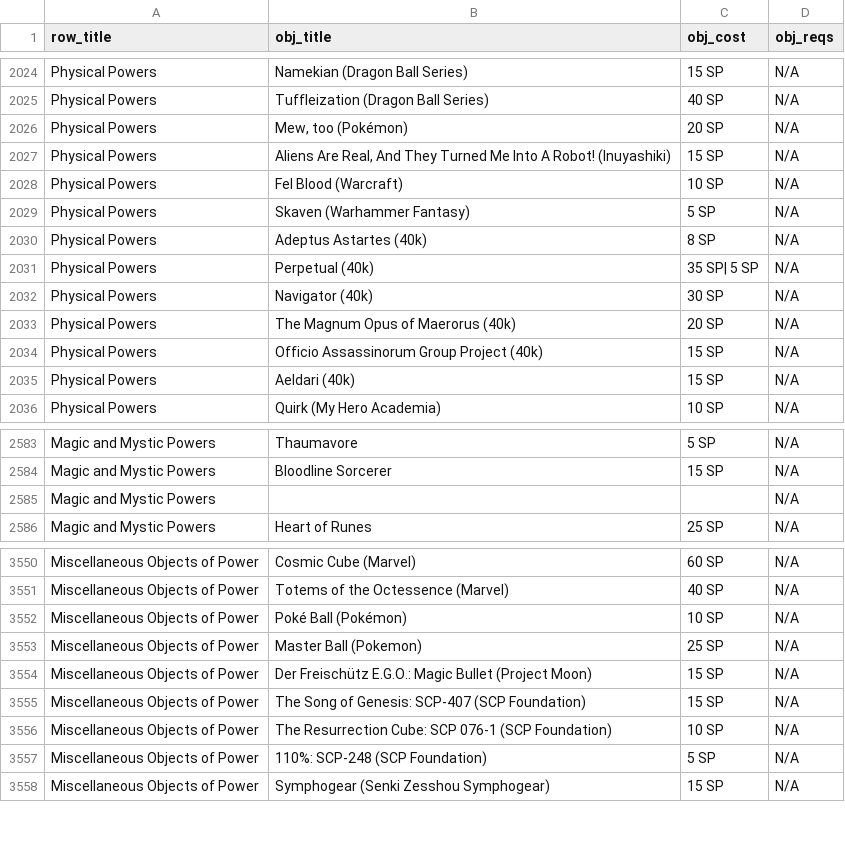
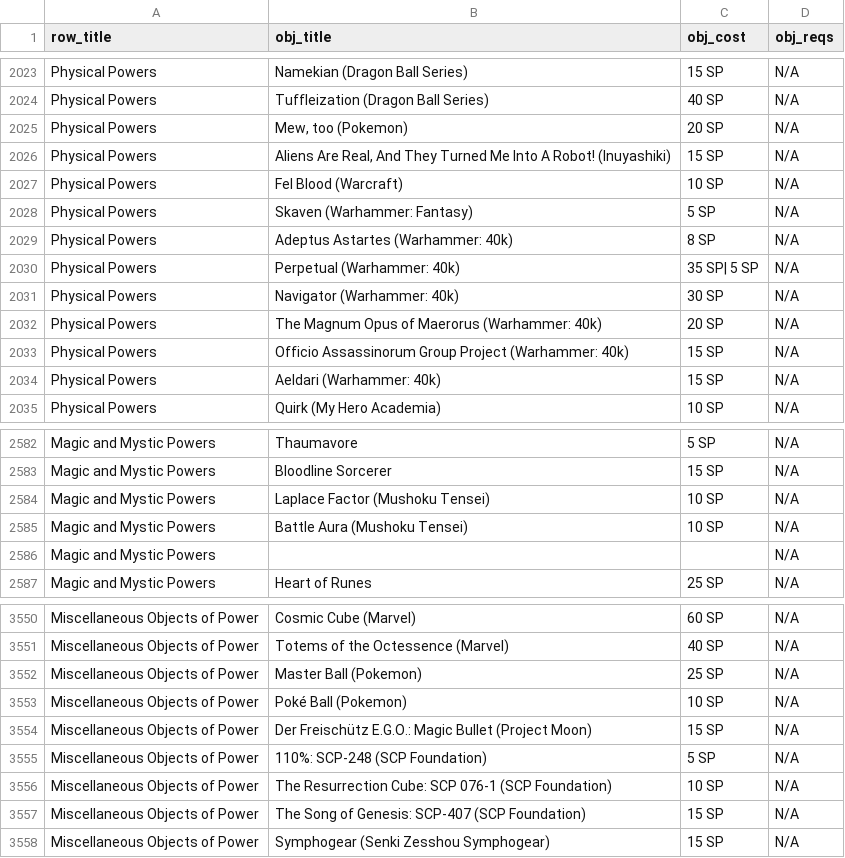
Before and after one commit to ltouroumov/worm-cyoa-v6-fork, a CSV file: powers-v17.csv, drawn as a sheet; only a part is shown, gaps mark what is left out; the diff covers the shown part only.

```diff
--- a/powers-v17.csv
+++ b/powers-v17.csv
@@ -2025,12 +2024,12 @@ Physical Powers,Namekian (Dragon Ball Series),15 SP,N/A
 Physical Powers,Tuffleization (Dragon Ball Series),40 SP,N/A
-Physical Powers,"Mew, too (Pokémon)",20 SP,N/A
+Physical Powers,"Mew, too (Pokemon)",20 SP,N/A
 Physical Powers,"Aliens Are Real, And They Turned Me Into A Robot! (Inuyashiki)",15 SP,N/A
 Physical Powers,Fel Blood (Warcraft),10 SP,N/A
-Physical Powers,Skaven (Warhammer Fantasy),5 SP,N/A
-Physical Powers,Adeptus Astartes (40k),8 SP,N/A
-Physical Powers,Perpetual (40k),35 SP| 5 SP,N/A
-Physical Powers,Navigator (40k),30 SP,N/A
-Physical Powers,The Magnum Opus of Maerorus (40k),20 SP,N/A
-Physical Powers,Officio Assassinorum Group Project (40k),15 SP,N/A
-Physical Powers,Aeldari (40k),15 SP,N/A
+Physical Powers,Skaven (Warhammer: Fantasy),5 SP,N/A
+Physical Powers,Adeptus Astartes (Warhammer: 40k),8 SP,N/A
+Physical Powers,Perpetual (Warhammer: 40k),35 SP| 5 SP,N/A
+Physical Powers,Navigator (Warhammer: 40k),30 SP,N/A
+Physical Powers,The Magnum Opus of Maerorus (Warhammer: 40k),20 SP,N/A
+Physical Powers,Officio Assassinorum Group Project (Warhammer: 40k),15 SP,N/A
+Physical Powers,Aeldari (Warhammer: 40k),15 SP,N/A
 Physical Powers,Quirk (My Hero Academia),10 SP,N/A
@@ -2584,2 +2583,4 @@ Magic and Mystic Powers,Thaumavore,5 SP,N/A
 Magic and Mystic Powers,Bloodline Sorcerer,15 SP,N/A
+Magic and Mystic Powers,Laplace Factor (Mushoku Tensei),10 SP,N/A
+Magic and Mystic Powers,Battle Aura (Mushoku Tensei),10 SP,N/A
 Magic and Mystic Powers,,,N/A
@@ -3551,8 +3551,8 @@ Miscellaneous Objects of Power,Cosmic Cube (Marvel),60 SP,N/A
 Miscellaneous Objects of Power,Totems of the Octessence (Marvel),40 SP,N/A
-Miscellaneous Objects of Power,Poké Ball (Pokémon),10 SP,N/A
 Miscellaneous Objects of Power,Master Ball (Pokemon),25 SP,N/A
+Miscellaneous Objects of Power,Poké Ball (Pokemon),10 SP,N/A
 Miscellaneous Objects of Power,Der Freischütz E.G.O.: Magic Bullet (Project Moon),15 SP,N/A
-Miscellaneous Objects of Power,The Song of Genesis: SCP-407 (SCP Foundation),15 SP,N/A
-Miscellaneous Objects of Power,The Resurrection Cube: SCP 076-1 (SCP Foundation),10 SP,N/A
 Miscellaneous Objects of Power,110%: SCP-248 (SCP Foundation),5 SP,N/A
+Miscellaneous Objects of Power,The Resurrection Cube: SCP 076-1 (SCP Foundation),10 SP,N/A
+Miscellaneous Objects of Power,The Song of Genesis: SCP-407 (SCP Foundation),15 SP,N/A
 Miscellaneous Objects of Power,Symphogear (Senki Zesshou Symphogear),15 SP,N/A
```
Also changed, not shown: 1 added row, 3 removed rows, 6 moved rows and 63 edited cells elsewhere in this file, 25 other files.
